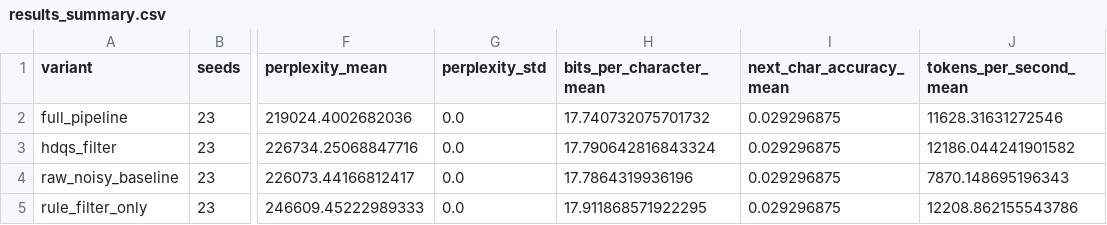
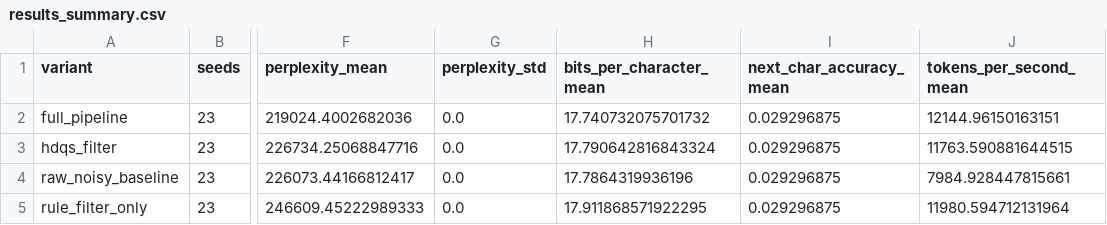
Before and after one commit to yli859589-art/llm-data-quality-audit-benchmark, a CSV file: artifacts/dataset_matrix/tiny_shakespeare/results_summary.csv, drawn as a sheet; only a part is shown, gaps mark what is left out; the diff names each change by its address in the sheet, - before the commit and + after, or states it on an @@ line.

```diff
--- a/artifacts/dataset_matrix/tiny_shakespeare/results_summary.csv
+++ b/artifacts/dataset_matrix/tiny_shakespeare/results_summary.csv
-J2 (tokens_per_second_mean): 11628.31631272546
+J2 (tokens_per_second_mean): 12144.96150163151
-J3 (tokens_per_second_mean): 12186.044241901582
+J3 (tokens_per_second_mean): 11763.590881644515
-J4 (tokens_per_second_mean): 7870.148695196343
+J4 (tokens_per_second_mean): 7984.928447815661
-J5 (tokens_per_second_mean): 12208.862155543786
+J5 (tokens_per_second_mean): 11980.594712131964
```
Also changed, not shown: artifacts/quick_experiment/results_summary.csv, 9 other files.
